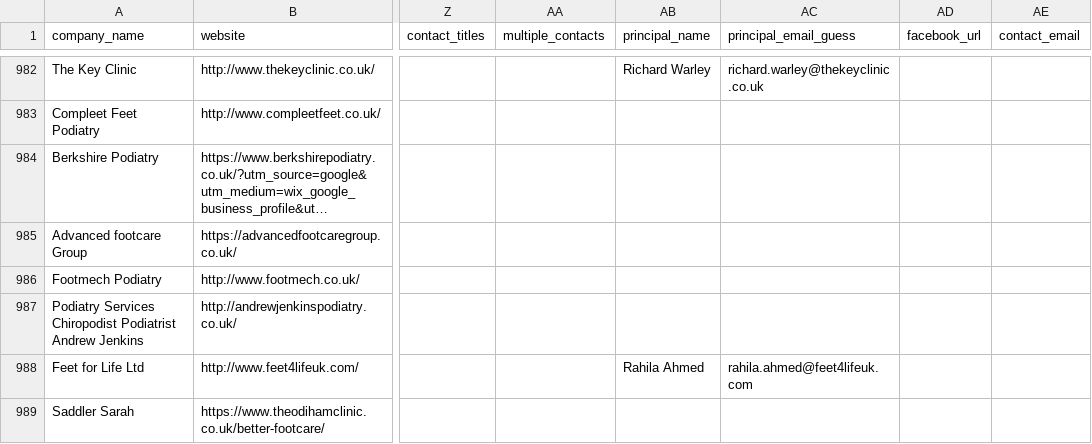
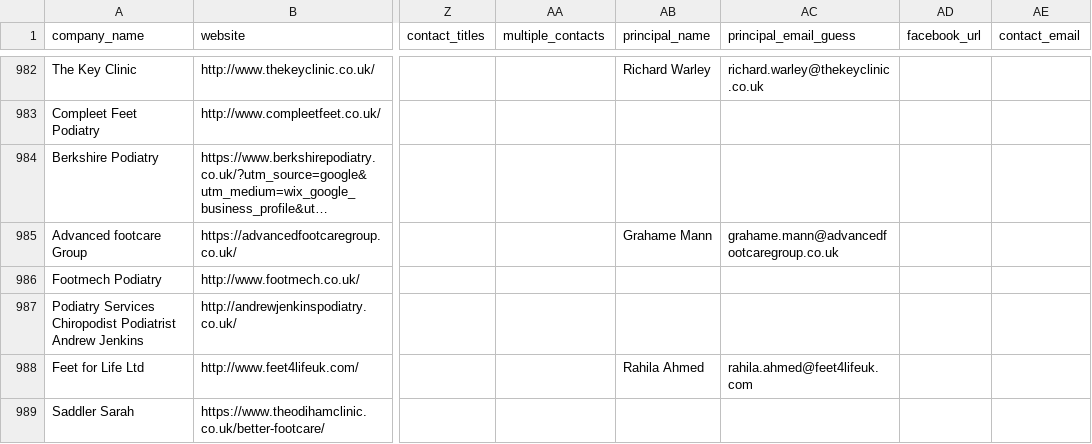
Before and after one commit to propertyfunder/Office-Lead-Scraper, a CSV file: unit8_leads_enriched.csv, drawn as a sheet; only a part is shown, gaps mark what is left out; long unchanged cells end in …; the diff names each change by its address in the sheet, - before the commit and + after, or states it on an @@ line.

```diff
--- a/unit8_leads_enriched.csv
+++ b/unit8_leads_enriched.csv
-AB985 (principal_name): (empty)
+AB985 (principal_name): Grahame Mann
-AC985 (principal_email_guess): (empty)
+AC985 (principal_email_guess): grahame.mann@advancedfootcaregroup.co.uk
```
Also changed, not shown: unit8_leads_enriched_backup.csv, 1 other file.
